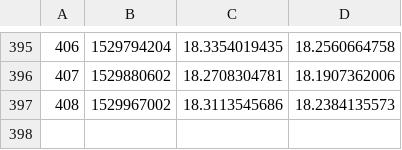
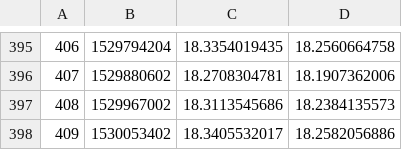
Before and after one commit to filhohao/Reports, a CSV file: OUT_PRECO_COTA.csv, drawn as a sheet; only a part is shown, gaps mark what is left out.

Commit message:
latest update

```diff
--- a/OUT_PRECO_COTA.csv
+++ b/OUT_PRECO_COTA.csv
@@ -397 +397,2 @@
 408,1529967002,18.3113545686,18.2384135573
+409,1530053402,18.3405532017,18.2582056886
```
